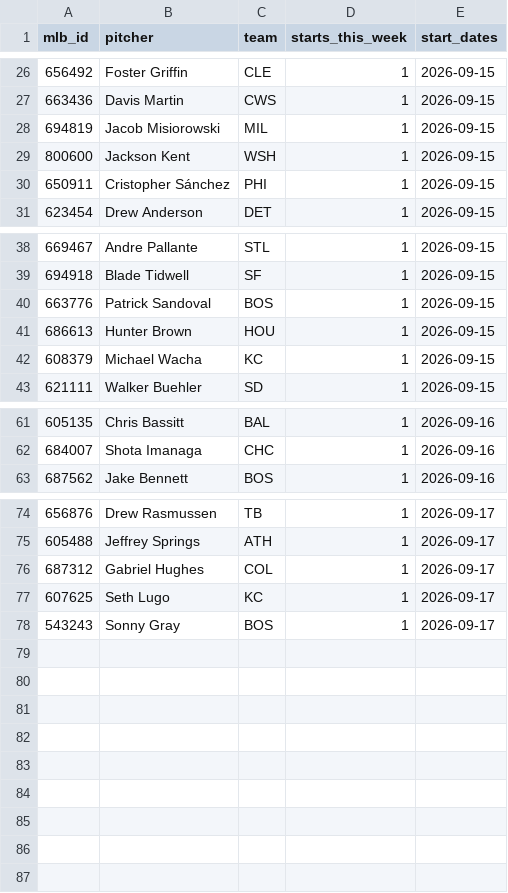
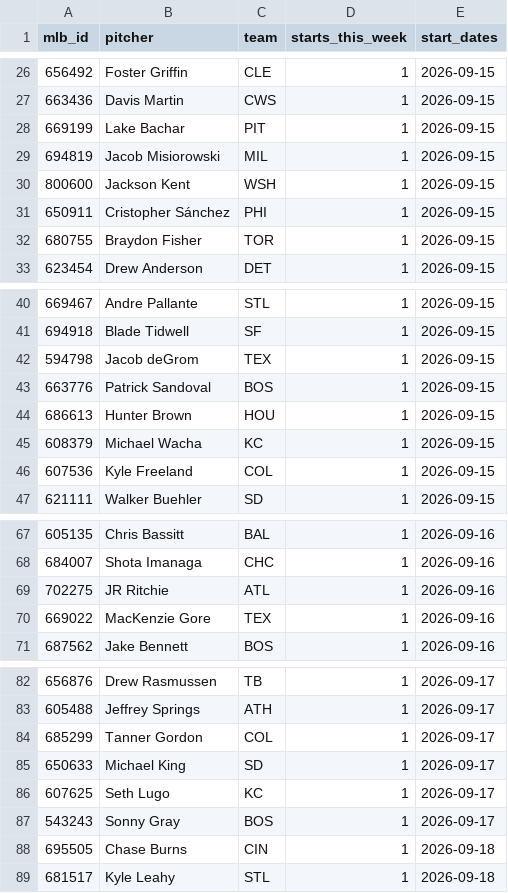
Before and after one commit to TheBigBadYeti/yardcocks-ratings, a CSV file: data/schedule/probable_starts.csv, drawn as a sheet; only a part is shown, gaps mark what is left out; the diff covers the shown part only.

```diff
--- a/data/schedule/probable_starts.csv
+++ b/data/schedule/probable_starts.csv
@@ -27,2 +27,3 @@ mlb_id,pitcher,team,starts_this_week,start_dates
 663436,Davis Martin,CWS,1,2026-09-15
+669199,Lake Bachar,PIT,1,2026-09-15
 694819,Jacob Misiorowski,MIL,1,2026-09-15
@@ -30,2 +31,3 @@ mlb_id,pitcher,team,starts_this_week,start_dates
 650911,Cristopher Sánchez,PHI,1,2026-09-15
+680755,Braydon Fisher,TOR,1,2026-09-15
 623454,Drew Anderson,DET,1,2026-09-15
@@ -39,2 +41,3 @@ mlb_id,pitcher,team,starts_this_week,start_dates
 694918,Blade Tidwell,SF,1,2026-09-15
+594798,Jacob deGrom,TEX,1,2026-09-15
 663776,Patrick Sandoval,BOS,1,2026-09-15
@@ -42,2 +45,3 @@ mlb_id,pitcher,team,starts_this_week,start_dates
 608379,Michael Wacha,KC,1,2026-09-15
+607536,Kyle Freeland,COL,1,2026-09-15
 621111,Walker Buehler,SD,1,2026-09-15
@@ -62,2 +68,4 @@ mlb_id,pitcher,team,starts_this_week,start_dates
 684007,Shota Imanaga,CHC,1,2026-09-16
+702275,JR Ritchie,ATL,1,2026-09-16
+669022,MacKenzie Gore,TEX,1,2026-09-16
 687562,Jake Bennett,BOS,1,2026-09-16
@@ -75,4 +83,7 @@ mlb_id,pitcher,team,starts_this_week,start_dates
 605488,Jeffrey Springs,ATH,1,2026-09-17
-687312,Gabriel Hughes,COL,1,2026-09-17
+685299,Tanner Gordon,COL,1,2026-09-17
+650633,Michael King,SD,1,2026-09-17
 607625,Seth Lugo,KC,1,2026-09-17
 543243,Sonny Gray,BOS,1,2026-09-17
+695505,Chase Burns,CIN,1,2026-09-18
+681517,Kyle Leahy,STL,1,2026-09-18
```
Also changed, not shown: 2 added rows elsewhere in this file, data/injuries/il_status.csv, data/recency/recent_fpg.csv, 4 other files.
